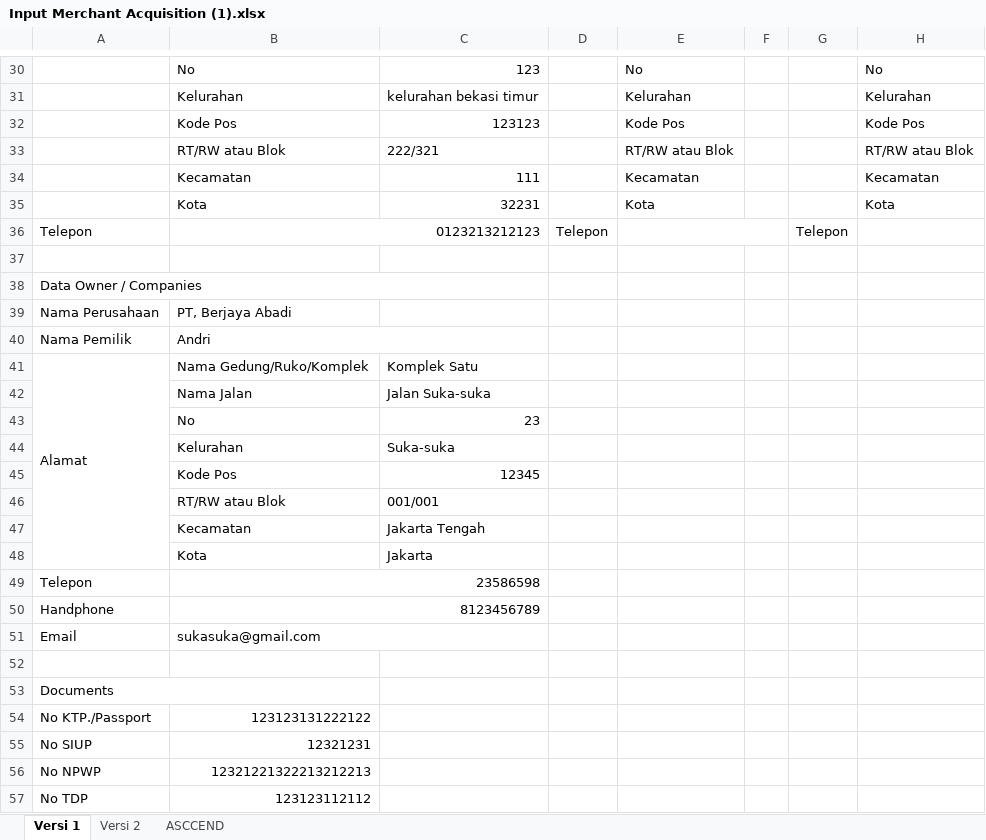
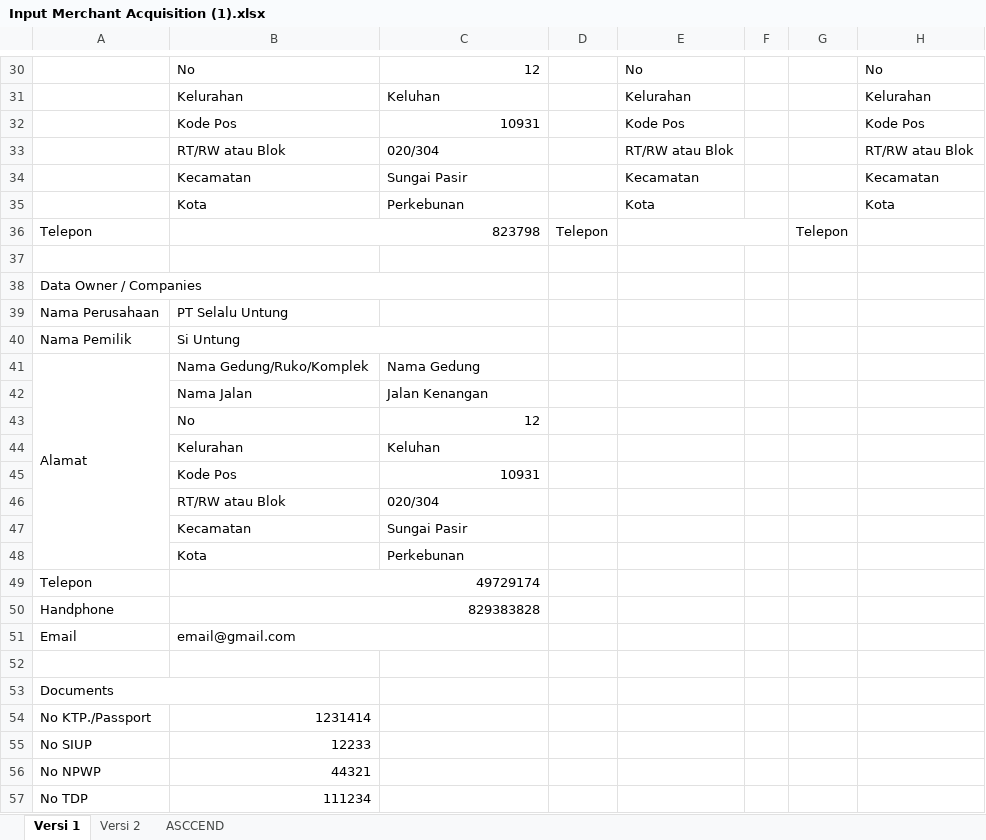
Before and after one commit to rakahadhyana/MerchantAcquisition, an Excel workbook: attachments/Input Merchant Acquisition (1).xlsx, sheet Versi 1, drawn as a sheet; only a part is shown, gaps mark what is left out; values as stored, in another font and other column widths than the file's, no cell formats; the diff covers the shown part only; the diff names each change by its address in the sheet, - before the commit and + after, or states it on an @@ line.

```diff
--- a/attachments/Input Merchant Acquisition (1).xlsx (sheet Versi 1)
+++ b/attachments/Input Merchant Acquisition (1).xlsx (sheet Versi 1)
-C30: 123
+C30: 12
-C31: kelurahan bekasi timur
+C31: Keluhan
-C32: 123123
+C32: 10931
-C33: 222/321
+C33: 020/304
-C34: 111
+C34: Sungai Pasir
-C35: 32231
+C35: Perkebunan
-B36: 0123213212123
+B36: 823798
-B39: PT, Berjaya Abadi
+B39: PT Selalu Untung
-B40: Andri
+B40: Si Untung
-C41: Komplek Satu
+C41: Nama Gedung
-C42: Jalan Suka-suka
+C42: Jalan Kenangan
-C43: 23
+C43: 12
-C44: Suka-suka
+C44: Keluhan
-C45: 12345
+C45: 10931
-C46: 001/001
+C46: 020/304
-C47: Jakarta Tengah
+C47: Sungai Pasir
-C48: Jakarta
+C48: Perkebunan
-B49: 23586598
+B49: 49729174
-B50: 8123456789
+B50: 829383828
-B51: sukasuka@gmail.com
+B51: email@gmail.com
-B54: 123123131222122
+B54: 1231414
-B55: 12321231
+B55: 12233
-B56: 12321221322213212213
+B56: 44321
-B57: 123123112112
+B57: 111234
```
Also changed, not shown: 3 added rows, 3 removed rows and 91 edited cells elsewhere in this sheet, sheet ASCCEND, cell formats, 13 other files.
